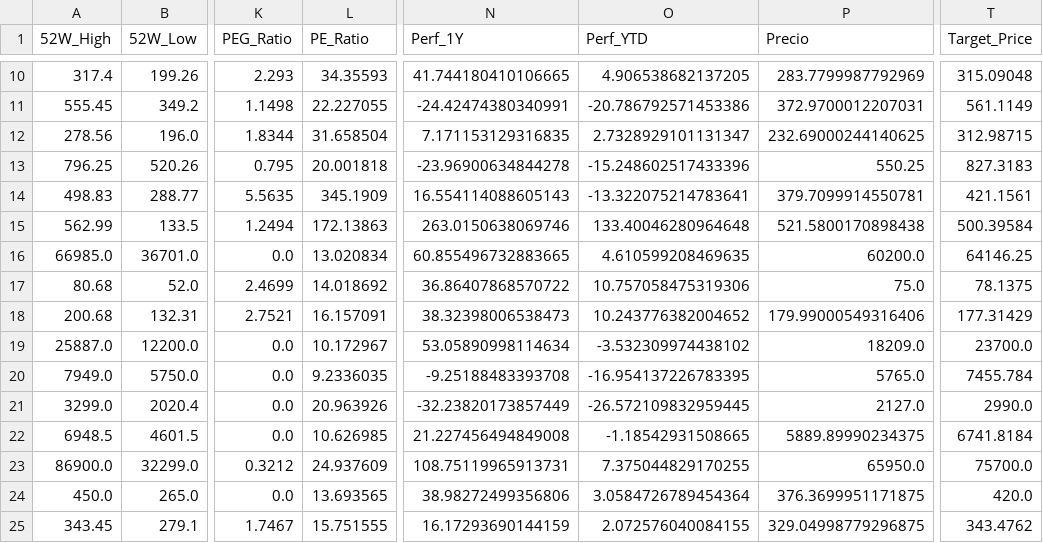
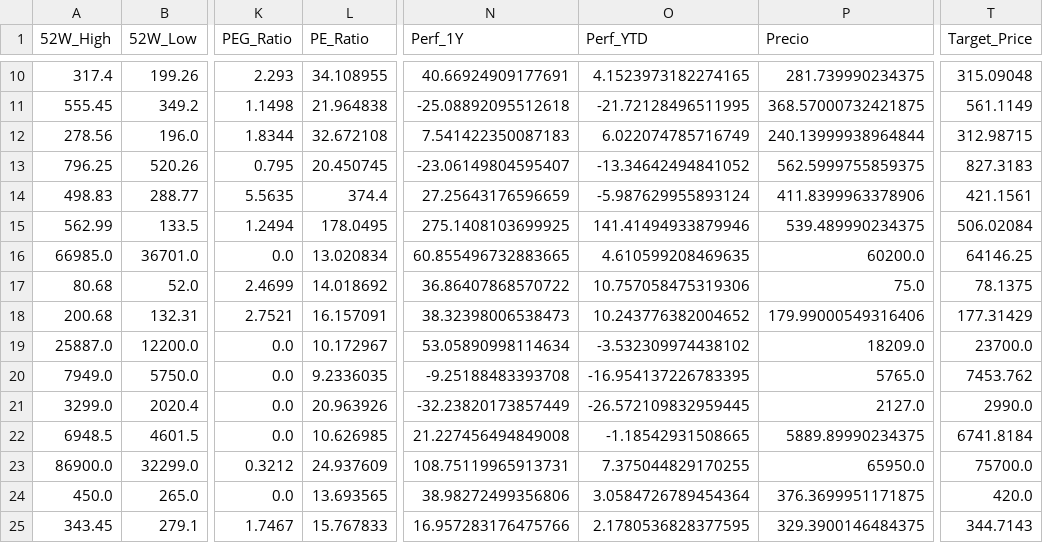
Before and after one commit to nicolasbobadillat/Indicadores, a CSV file: data_kpi.csv, drawn as a sheet; only a part is shown, gaps mark what is left out; the diff covers the shown part only; the diff names each change by its address in the sheet, - before the commit and + after, or states it on an @@ line.

```diff
--- a/data_kpi.csv
+++ b/data_kpi.csv
-L10 (PE_Ratio): 34.35593
+L10 (PE_Ratio): 34.108955
-N10 (Perf_1Y): 41.744180410106665
+N10 (Perf_1Y): 40.66924909177691
-O10 (Perf_YTD): 4.906538682137205
+O10 (Perf_YTD): 4.1523973182274165
-P10 (Precio): 283.7799987792969
+P10 (Precio): 281.739990234375
-L11 (PE_Ratio): 22.227055
+L11 (PE_Ratio): 21.964838
-N11 (Perf_1Y): -24.42474380340991
+N11 (Perf_1Y): -25.08892095512618
-O11 (Perf_YTD): -20.786792571453386
+O11 (Perf_YTD): -21.72128496511995
-P11 (Precio): 372.9700012207031
+P11 (Precio): 368.57000732421875
-L12 (PE_Ratio): 31.658504
+L12 (PE_Ratio): 32.672108
-N12 (Perf_1Y): 7.171153129316835
+N12 (Perf_1Y): 7.541422350087183
-O12 (Perf_YTD): 2.7328929101131347
+O12 (Perf_YTD): 6.022074785716749
-P12 (Precio): 232.69000244140625
+P12 (Precio): 240.13999938964844
-L13 (PE_Ratio): 20.001818
+L13 (PE_Ratio): 20.450745
-N13 (Perf_1Y): -23.96900634844278
+N13 (Perf_1Y): -23.06149804595407
-O13 (Perf_YTD): -15.248602517433396
+O13 (Perf_YTD): -13.34642494841052
-P13 (Precio): 550.25
+P13 (Precio): 562.5999755859375
-L14 (PE_Ratio): 345.1909
+L14 (PE_Ratio): 374.4
-N14 (Perf_1Y): 16.554114088605143
+N14 (Perf_1Y): 27.25643176596659
-O14 (Perf_YTD): -13.322075214783641
+O14 (Perf_YTD): -5.987629955893124
-P14 (Precio): 379.7099914550781
+P14 (Precio): 411.8399963378906
-L15 (PE_Ratio): 172.13863
+L15 (PE_Ratio): 178.0495
-N15 (Perf_1Y): 263.0150638069746
+N15 (Perf_1Y): 275.1408103699925
-O15 (Perf_YTD): 133.40046280964648
+O15 (Perf_YTD): 141.41494933879946
-P15 (Precio): 521.5800170898438
+P15 (Precio): 539.489990234375
-T15 (Target_Price): 500.39584
+T15 (Target_Price): 506.02084
-T20 (Target_Price): 7455.784
+T20 (Target_Price): 7453.762
-L25 (PE_Ratio): 15.751555
+L25 (PE_Ratio): 15.767833
-N25 (Perf_1Y): 16.17293690144159
+N25 (Perf_1Y): 16.957283176475766
-O25 (Perf_YTD): 2.072576040084155
+O25 (Perf_YTD): 2.1780536828377595
-P25 (Precio): 329.04998779296875
+P25 (Precio): 329.3900146484375
-T25 (Target_Price): 343.4762
+T25 (Target_Price): 344.7143
```
Also changed, not shown: 59 edited cells elsewhere in this file, data_history.csv, data_macro.csv.
